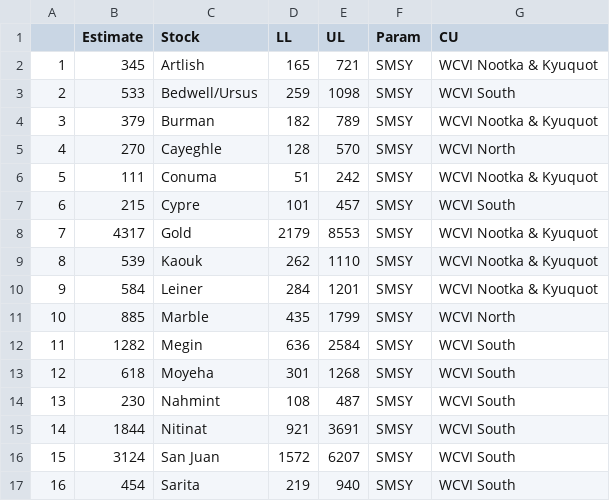
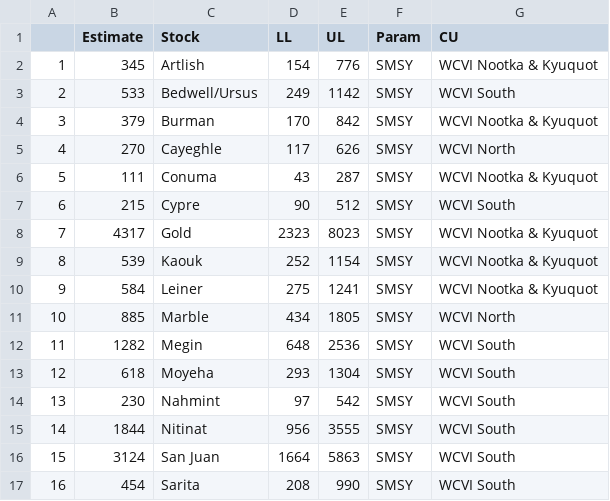
Before and after one commit to carrieholt/Watershed-Area-Model, a CSV file: DataOut/WCVI_SMSY.csv, drawn as a sheet; only a part is shown; the diff covers the shown part only.

```diff
--- a/DataOut/WCVI_SMSY.csv
+++ b/DataOut/WCVI_SMSY.csv
@@ -1,17 +1,17 @@
 "","Estimate","Stock","LL","UL","Param","CU"
-"1",345,"Artlish",165,721,"SMSY","WCVI Nootka & Kyuquot"
-"2",533,"Bedwell/Ursus",259,1098,"SMSY","WCVI South"
-"3",379,"Burman",182,789,"SMSY","WCVI Nootka & Kyuquot"
-"4",270,"Cayeghle",128,570,"SMSY","WCVI North"
-"5",111,"Conuma",51,242,"SMSY","WCVI Nootka & Kyuquot"
-"6",215,"Cypre",101,457,"SMSY","WCVI South"
-"7",4317,"Gold",2179,8553,"SMSY","WCVI Nootka & Kyuquot"
-"8",539,"Kaouk",262,1110,"SMSY","WCVI Nootka & Kyuquot"
-"9",584,"Leiner",284,1201,"SMSY","WCVI Nootka & Kyuquot"
-"10",885,"Marble",435,1799,"SMSY","WCVI North"
-"11",1282,"Megin",636,2584,"SMSY","WCVI South"
-"12",618,"Moyeha",301,1268,"SMSY","WCVI South"
-"13",230,"Nahmint",108,487,"SMSY","WCVI South"
-"14",1844,"Nitinat",921,3691,"SMSY","WCVI South"
-"15",3124,"San Juan",1572,6207,"SMSY","WCVI South"
-"16",454,"Sarita",219,940,"SMSY","WCVI South"
+"1",345,"Artlish",154,776,"SMSY","WCVI Nootka & Kyuquot"
+"2",533,"Bedwell/Ursus",249,1142,"SMSY","WCVI South"
+"3",379,"Burman",170,842,"SMSY","WCVI Nootka & Kyuquot"
+"4",270,"Cayeghle",117,626,"SMSY","WCVI North"
+"5",111,"Conuma",43,287,"SMSY","WCVI Nootka & Kyuquot"
+"6",215,"Cypre",90,512,"SMSY","WCVI South"
+"7",4317,"Gold",2323,8023,"SMSY","WCVI Nootka & Kyuquot"
+"8",539,"Kaouk",252,1154,"SMSY","WCVI Nootka & Kyuquot"
+"9",584,"Leiner",275,1241,"SMSY","WCVI Nootka & Kyuquot"
+"10",885,"Marble",434,1805,"SMSY","WCVI North"
+"11",1282,"Megin",648,2536,"SMSY","WCVI South"
+"12",618,"Moyeha",293,1304,"SMSY","WCVI South"
+"13",230,"Nahmint",97,542,"SMSY","WCVI South"
+"14",1844,"Nitinat",956,3555,"SMSY","WCVI South"
+"15",3124,"San Juan",1664,5863,"SMSY","WCVI South"
+"16",454,"Sarita",208,990,"SMSY","WCVI South"
```
Also changed, not shown: 52 edited cells elsewhere in this file, DataIn/ParkenTestStocks.csv, DataIn/WCVIStocks.csv, 5 other files.
